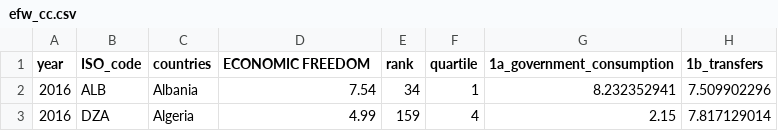
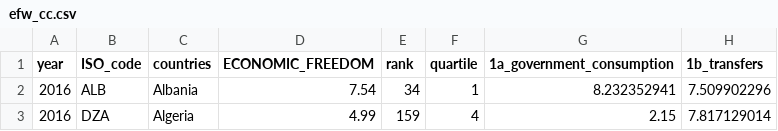
Before and after one commit to chau-trann/FIT3179, a CSV file: efw_cc.csv, drawn as a sheet; only a part is shown; the diff names each change by its address in the sheet, - before the commit and + after, or states it on an @@ line.

Commit message:
Update efw_cc.csv

```diff
--- a/efw_cc.csv
+++ b/efw_cc.csv
-D1: ECONOMIC FREEDOM
+D1: ECONOMIC_FREEDOM
```
